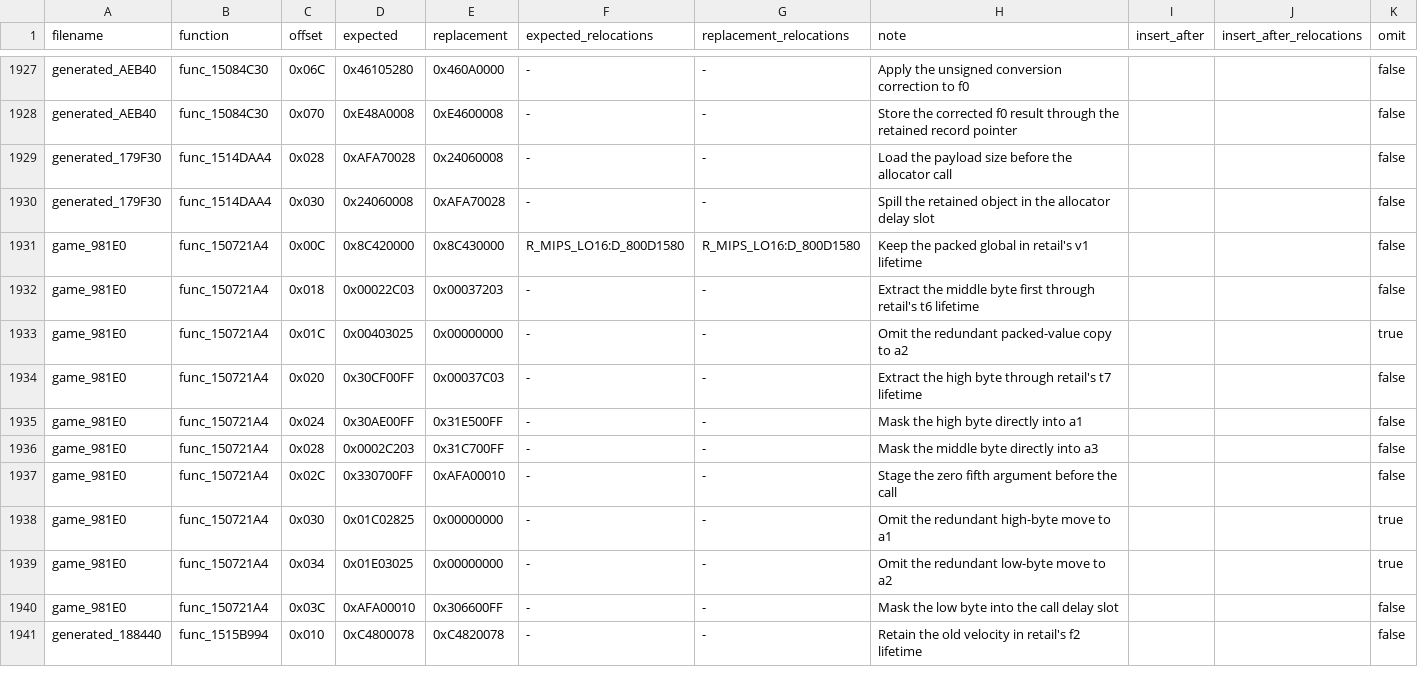
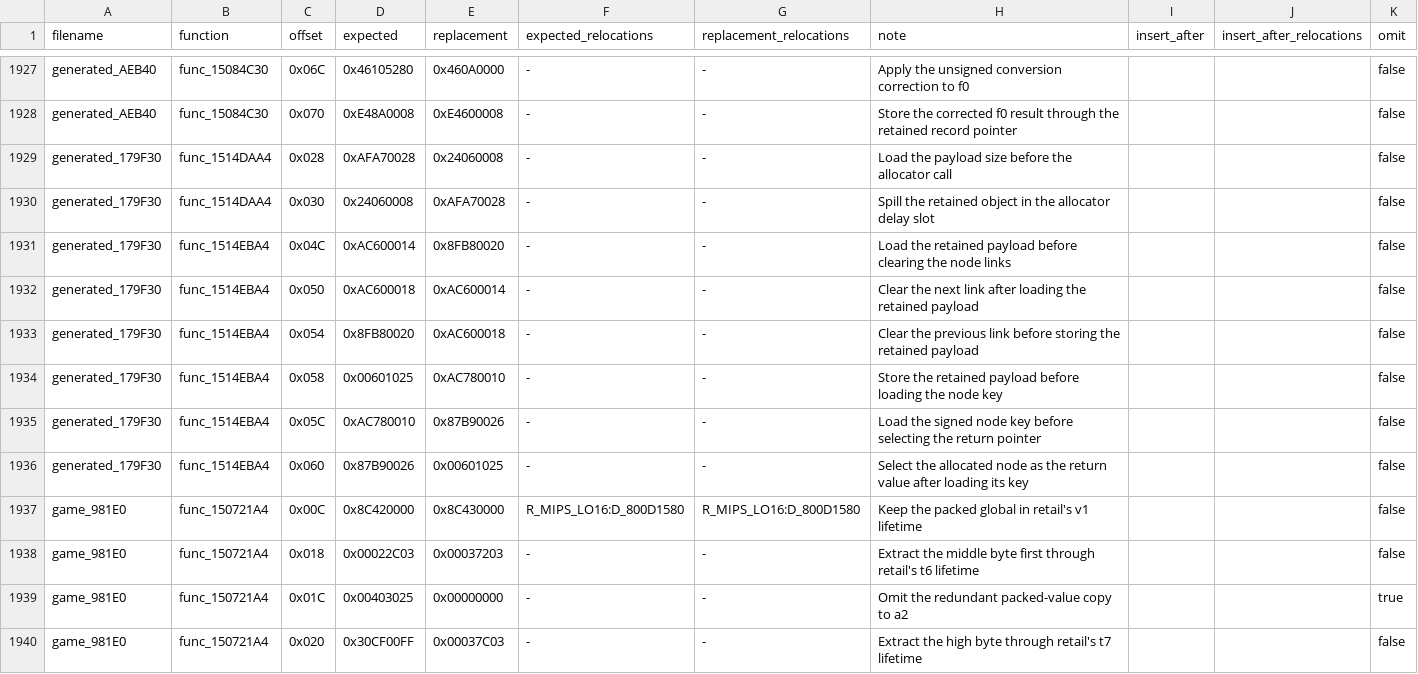
Before and after one commit to gipson-dev/64CBFD, a CSV file: conker/retail_word_patches.us.csv, drawn as a sheet; only a part is shown, gaps mark what is left out; the shorter side is filled out with more unchanged rows; the diff names each change by its address in the sheet, - before the commit and + after, or states it on an @@ line.

Commit message:
decomp: match list node allocator wrapper

```diff
--- a/conker/retail_word_patches.us.csv
+++ b/conker/retail_word_patches.us.csv
+row 1931: generated_179F30 | func_1514EBA4 | 0x04C | 0xAC600014 | 0x8FB80020 | - | - | Load the retained payload before clearing the node links |  |  | false
+row 1932: generated_179F30 | func_1514EBA4 | 0x050 | 0xAC600018 | 0xAC600014 | - | - | Clear the next link after loading the retained payload |  |  | false
+row 1933: generated_179F30 | func_1514EBA4 | 0x054 | 0x8FB80020 | 0xAC600018 | - | - | Clear the previous link before storing the retained payload |  |  | false
+row 1934: generated_179F30 | func_1514EBA4 | 0x058 | 0x00601025 | 0xAC780010 | - | - | Store the retained payload before loading the node key |  |  | false
+row 1935: generated_179F30 | func_1514EBA4 | 0x05C | 0xAC780010 | 0x87B90026 | - | - | Load the signed node key before selecting the return pointer |  |  | false
+row 1936: generated_179F30 | func_1514EBA4 | 0x060 | 0x87B90026 | 0x00601025 | - | - | Select the allocated node as the return value after loading its key |  |  | false
```
Also changed, not shown: 7 other files.
